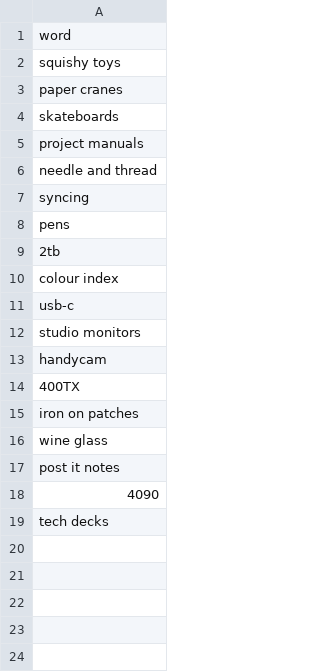
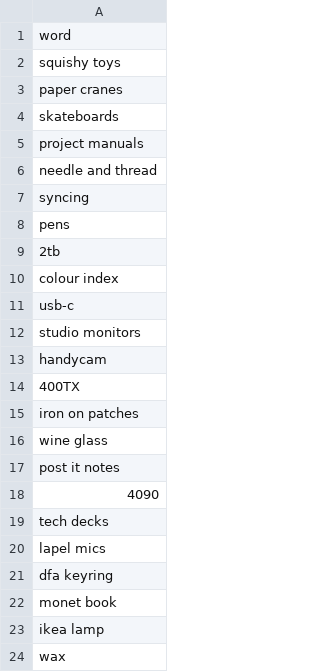
Before and after one commit to crmnystudio-sudo/Ceremony_Portfolio, a CSV file: data/words.csv, drawn as a sheet; the diff names each change by its address in the sheet, - before the commit and + after, or states it on an @@ line.

```diff
--- a/data/words.csv
+++ b/data/words.csv
+row 20: lapel mics
+row 21: dfa keyring
+row 22: monet book
+row 23: ikea lamp
+row 24: wax
```
